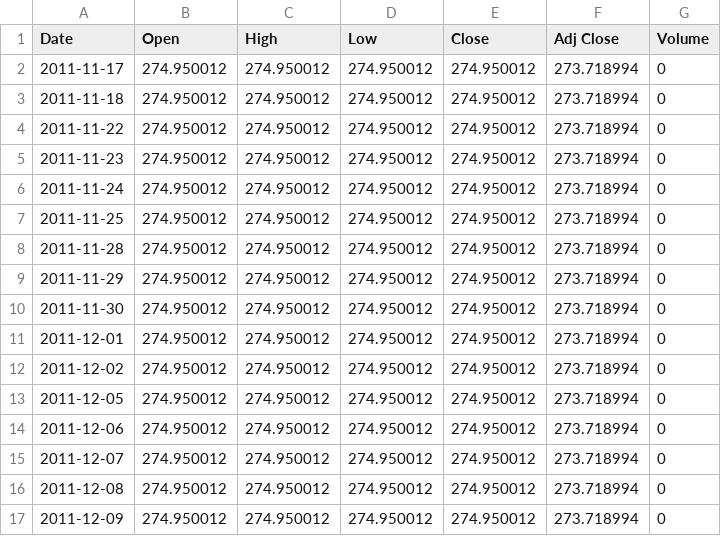
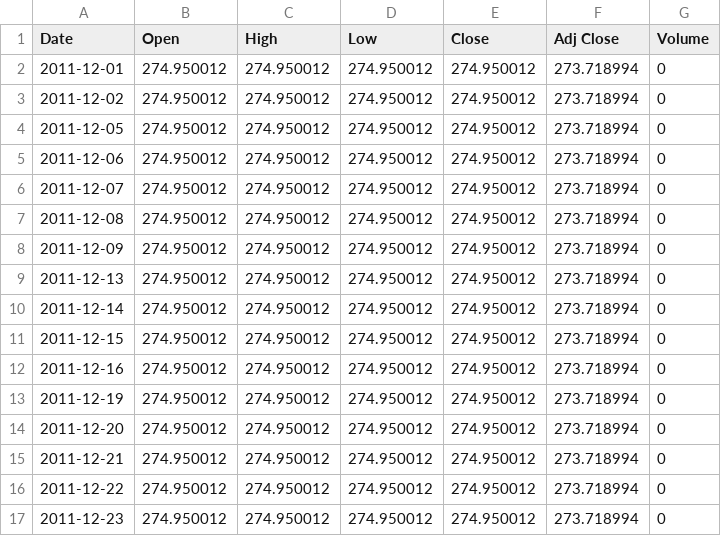
Before and after one commit to iedickkeithklock-a11y/sss, a CSV file: FORECASTING-1.0__FORECASTING-1.0-master__DATASETS__SNEN.MX.csv, drawn as a sheet; only a part is shown; the shorter side is filled out with more unchanged rows; the diff names each change by its address in the sheet, - before the commit and + after, or states it on an @@ line.

Commit message:
Delete historical data rows from SNEN.MX.csv
Removed several rows of historical data from the dataset.

```diff
--- a/FORECASTING-1.0__FORECASTING-1.0-master__DATASETS__SNEN.MX.csv
+++ b/FORECASTING-1.0__FORECASTING-1.0-master__DATASETS__SNEN.MX.csv
-row 2: 2011-11-17 | 274.950012 | 274.950012 | 274.950012 | 274.950012 | 273.718994 | 0
-row 3: 2011-11-18 | 274.950012 | 274.950012 | 274.950012 | 274.950012 | 273.718994 | 0
-row 4: 2011-11-22 | 274.950012 | 274.950012 | 274.950012 | 274.950012 | 273.718994 | 0
-row 5: 2011-11-23 | 274.950012 | 274.950012 | 274.950012 | 274.950012 | 273.718994 | 0
-row 6: 2011-11-24 | 274.950012 | 274.950012 | 274.950012 | 274.950012 | 273.718994 | 0
-row 7: 2011-11-25 | 274.950012 | 274.950012 | 274.950012 | 274.950012 | 273.718994 | 0
-row 8: 2011-11-28 | 274.950012 | 274.950012 | 274.950012 | 274.950012 | 273.718994 | 0
-row 9: 2011-11-29 | 274.950012 | 274.950012 | 274.950012 | 274.950012 | 273.718994 | 0
-row 10: 2011-11-30 | 274.950012 | 274.950012 | 274.950012 | 274.950012 | 273.718994 | 0
```
